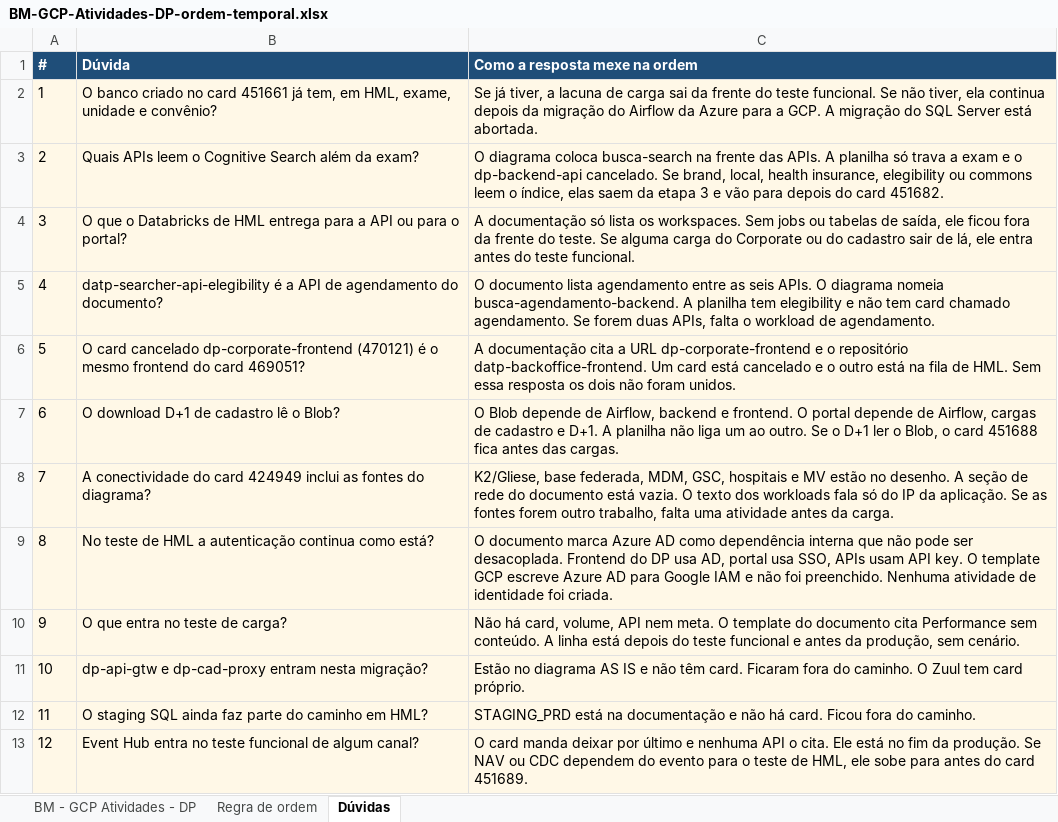
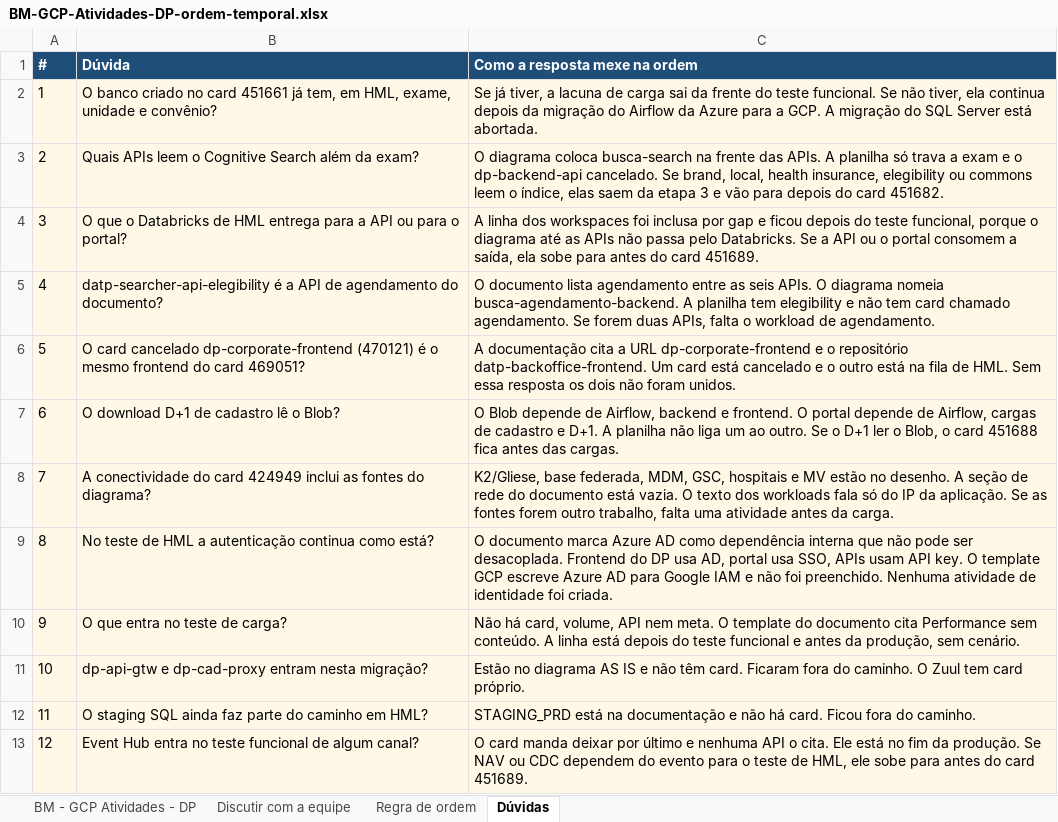
Before and after one commit to waneron/cartao-dasa-apresentacao, an Excel workbook: BM-GCP-Atividades-DP-ordem-temporal.xlsx, sheet Dúvidas, drawn as a sheet; values as stored, in another font and other column widths than the file's, no borders; the diff names each change by its address in the sheet, - before the commit and + after, or states it on an @@ line.

```diff
--- a/BM-GCP-Atividades-DP-ordem-temporal.xlsx (sheet Dúvidas)
+++ b/BM-GCP-Atividades-DP-ordem-temporal.xlsx (sheet Dúvidas)
+sheet tab: Discutir com a equipe
-C4 (Como a resposta mexe na ordem): A documentação só lista os workspaces. Sem jobs ou tabelas de saída, ele ficou fora da frente do teste. Se alguma carga do Corporate ou do cadastro sair de lá, ele entra antes do teste funcional.
+C4 (Como a resposta mexe na ordem): A linha dos workspaces foi inclusa por gap e ficou depois do teste funcional, porque o diagrama até as APIs não passa pelo Databricks. Se a API ou o portal consomem a saída, ela sobe para antes do card 451689.
```
Also changed, not shown: sheet BM - GCP Atividades - DP, sheet Regra de ordem, 1 other file.
